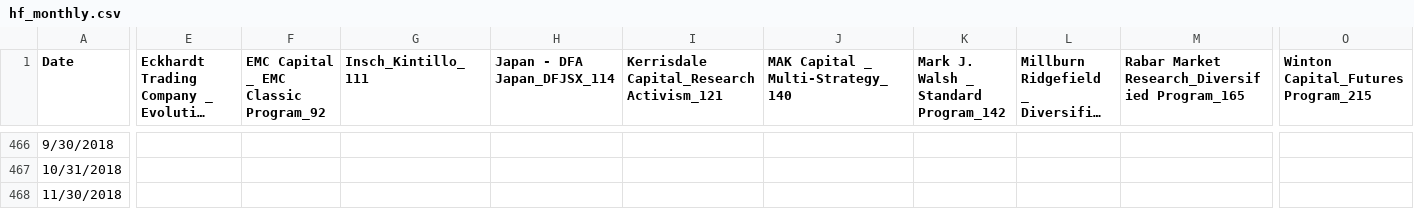
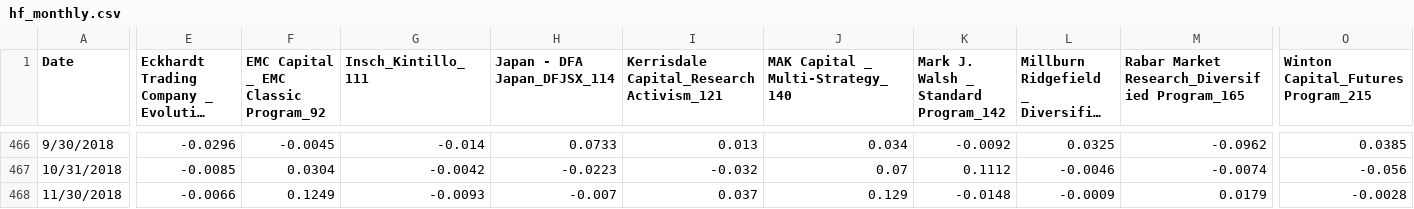
Before and after one commit to timdecilveo/hedge-fund-quant-screen, a CSV file: data/hf_monthly.csv, drawn as a sheet; only a part is shown, gaps mark what is left out; long unchanged cells end in …; the diff covers the shown part only; the diff names each change by its address in the sheet, - before the commit and + after, or states it on an @@ line.

```diff
--- a/data/hf_monthly.csv
+++ b/data/hf_monthly.csv
-E466: (empty)
+E466: -0.0296
-F466: (empty)
+F466: -0.0045
-G466 (Insch_Kintillo_111): (empty)
+G466 (Insch_Kintillo_111): -0.014
-H466 (Japan - DFA Japan_DFJSX_114): (empty)
+H466 (Japan - DFA Japan_DFJSX_114): 0.0733
-I466: (empty)
+I466: 0.013
-J466 (MAK Capital _ Multi-Strategy_140): (empty)
+J466 (MAK Capital _ Multi-Strategy_140): 0.034
-K466: (empty)
+K466: -0.0092
-L466: (empty)
+L466: 0.0325
-M466: (empty)
+M466: -0.0962
-O466: (empty)
+O466: 0.0385
-E467: (empty)
+E467: -0.0085
-F467: (empty)
+F467: 0.0304
-G467 (Insch_Kintillo_111): (empty)
+G467 (Insch_Kintillo_111): -0.0042
-H467 (Japan - DFA Japan_DFJSX_114): (empty)
+H467 (Japan - DFA Japan_DFJSX_114): -0.0223
-I467: (empty)
+I467: -0.032
-J467 (MAK Capital _ Multi-Strategy_140): (empty)
+J467 (MAK Capital _ Multi-Strategy_140): 0.07
-K467: (empty)
+K467: 0.1112
-L467: (empty)
+L467: -0.0046
-M467: (empty)
+M467: -0.0074
-O467: (empty)
+O467: -0.056
-E468: (empty)
+E468: -0.0066
-F468: (empty)
+F468: 0.1249
-G468 (Insch_Kintillo_111): (empty)
+G468 (Insch_Kintillo_111): -0.0093
-H468 (Japan - DFA Japan_DFJSX_114): (empty)
+H468 (Japan - DFA Japan_DFJSX_114): -0.007
-I468: (empty)
+I468: 0.037
-J468 (MAK Capital _ Multi-Strategy_140): (empty)
+J468 (MAK Capital _ Multi-Strategy_140): 0.129
-K468: (empty)
+K468: -0.0148
-L468: (empty)
+L468: -0.0009
-M468: (empty)
+M468: 0.0179
-O468: (empty)
+O468: -0.0028
```
Also changed, not shown: 67 edited cells elsewhere in this file.
